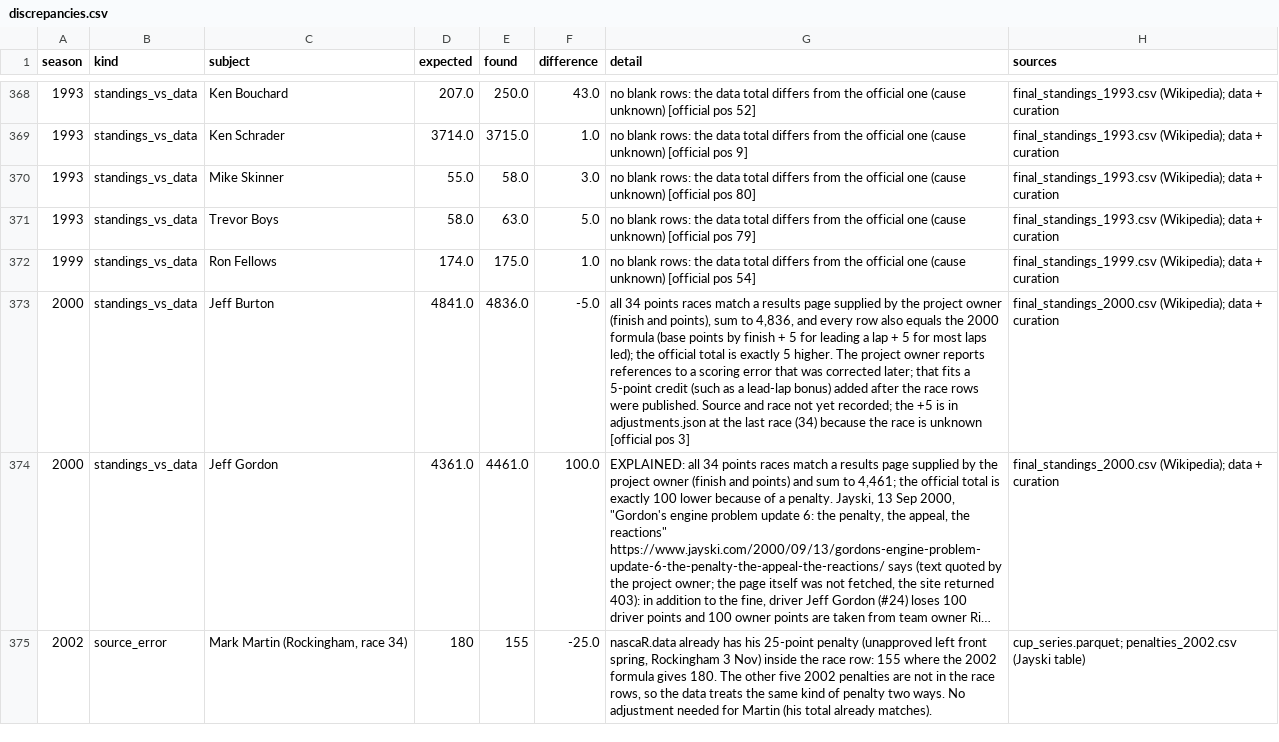
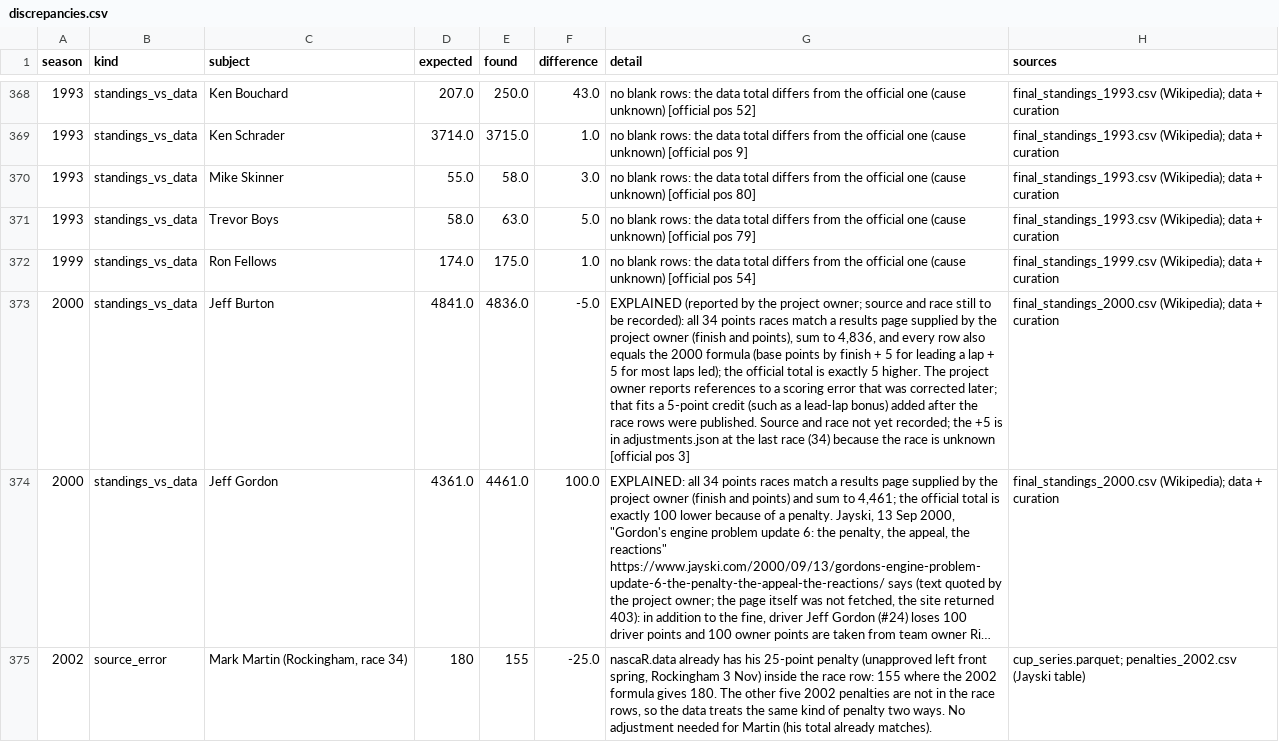
Before and after one commit to intelati26/nascarvis, a CSV file: curation/discrepancies.csv, drawn as a sheet; only a part is shown, gaps mark what is left out; long unchanged cells end in …; the diff names each change by its address in the sheet, - before the commit and + after, or states it on an @@ line.

```diff
--- a/curation/discrepancies.csv
+++ b/curation/discrepancies.csv
-G373 (detail): all 34…
+G373 (detail): EXPLAINED (reported by the project owner; source and race still to be recorded): all 34…
```
Also changed, not shown: 1 other file.
